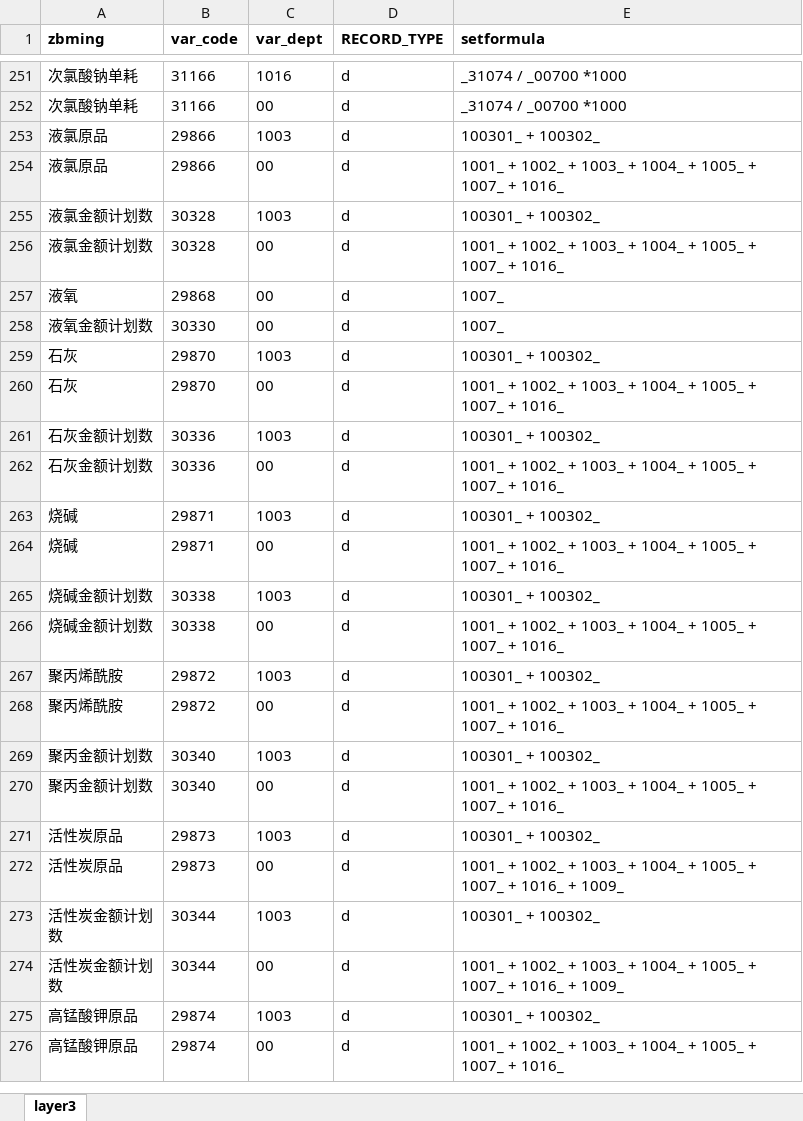
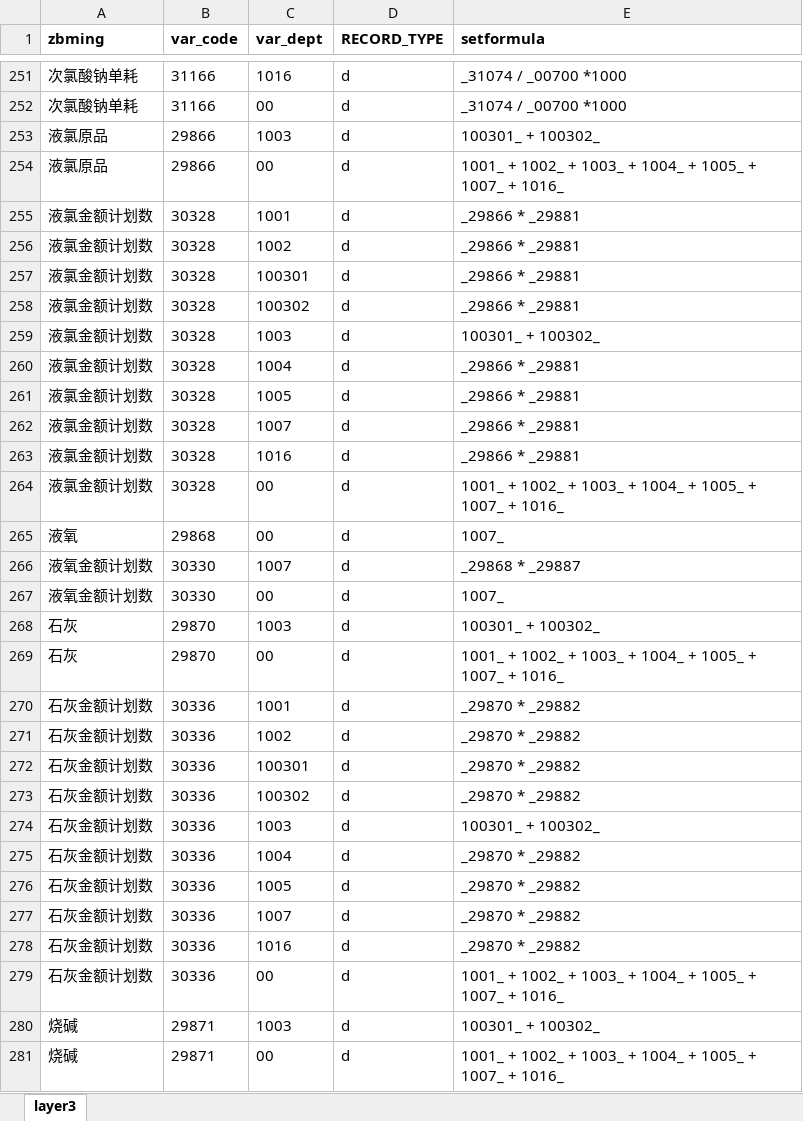
Before and after one commit to jayaston/mypyworks, an Excel workbook: StatLedger/数据表/日数据计算公式库.xlsx, sheet layer3, drawn as a sheet; only a part is shown, gaps mark what is left out; the shorter side is filled out with more unchanged rows; values as stored, in another font and other column widths than the file's, no borders; the diff covers the shown part only; the diff names each change by its address in the sheet, - before the commit and + after, or states it on an @@ line.

```diff
--- a/StatLedger/数据表/日数据计算公式库.xlsx (sheet layer3)
+++ b/StatLedger/数据表/日数据计算公式库.xlsx (sheet layer3)
+row 255: 液氯金额计划数 | 30328 | 1001 | d | _29866 * _29881
+row 256: 液氯金额计划数 | 30328 | 1002 | d | _29866 * _29881
+row 257: 液氯金额计划数 | 30328 | 100301 | d | _29866 * _29881
+row 258: 液氯金额计划数 | 30328 | 100302 | d | _29866 * _29881
+row 260: 液氯金额计划数 | 30328 | 1004 | d | _29866 * _29881
+row 261: 液氯金额计划数 | 30328 | 1005 | d | _29866 * _29881
+row 262: 液氯金额计划数 | 30328 | 1007 | d | _29866 * _29881
+row 263: 液氯金额计划数 | 30328 | 1016 | d | _29866 * _29881
+row 266: 液氧金额计划数 | 30330 | 1007 | d | _29868 * _29887
+row 270: 石灰金额计划数 | 30336 | 1001 | d | _29870 * _29882
+row 271: 石灰金额计划数 | 30336 | 1002 | d | _29870 * _29882
+row 272: 石灰金额计划数 | 30336 | 100301 | d | _29870 * _29882
+row 273: 石灰金额计划数 | 30336 | 100302 | d | _29870 * _29882
+row 275: 石灰金额计划数 | 30336 | 1004 | d | _29870 * _29882
+row 276: 石灰金额计划数 | 30336 | 1005 | d | _29870 * _29882
+row 277: 石灰金额计划数 | 30336 | 1007 | d | _29870 * _29882
+row 278: 石灰金额计划数 | 30336 | 1016 | d | _29870 * _29882
```
Also changed, not shown: 143 added rows and cell formats elsewhere in this sheet, StatLedger/数据表/水厂看板指标.xlsx, 14 other files.
